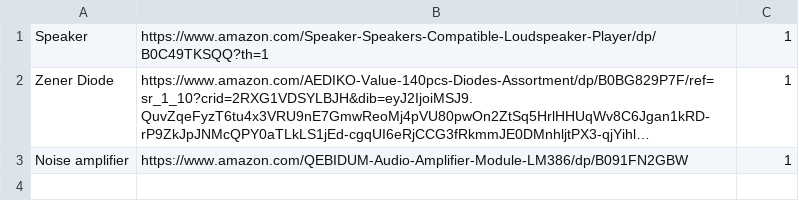
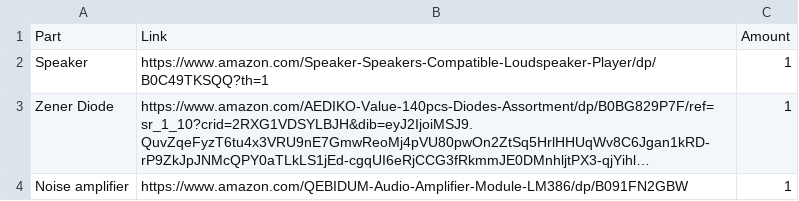
Before and after one commit to VedanshMannem/Quantum-noise, a CSV file: BOM.csv, drawn as a sheet; long unchanged cells end in …; the diff names each change by its address in the sheet, - before the commit and + after, or states it on an @@ line.

Commit message:
Add parts with links and amounts to BOM.csv

```diff
--- a/BOM.csv
+++ b/BOM.csv
+row 1: Part | Link | Amount
```
